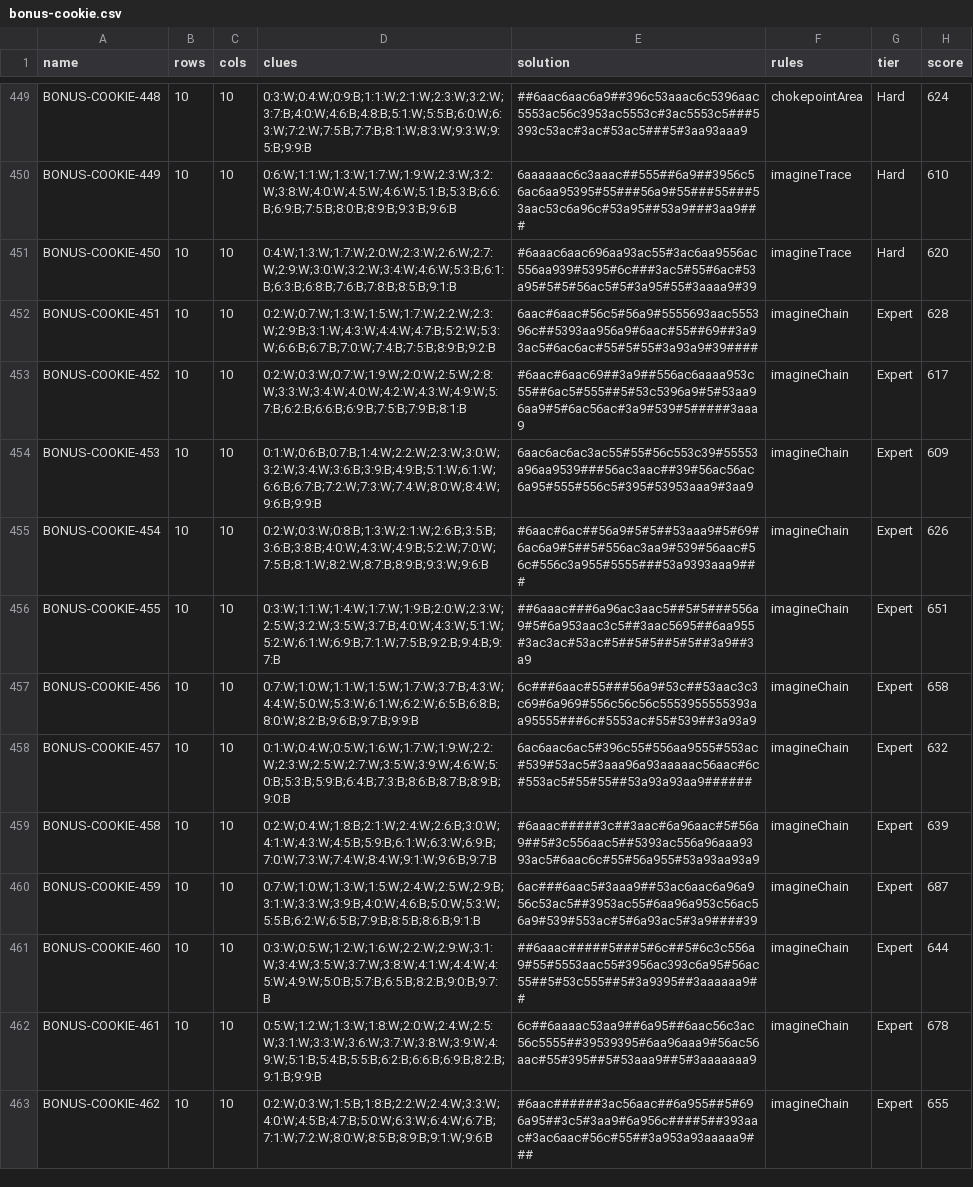
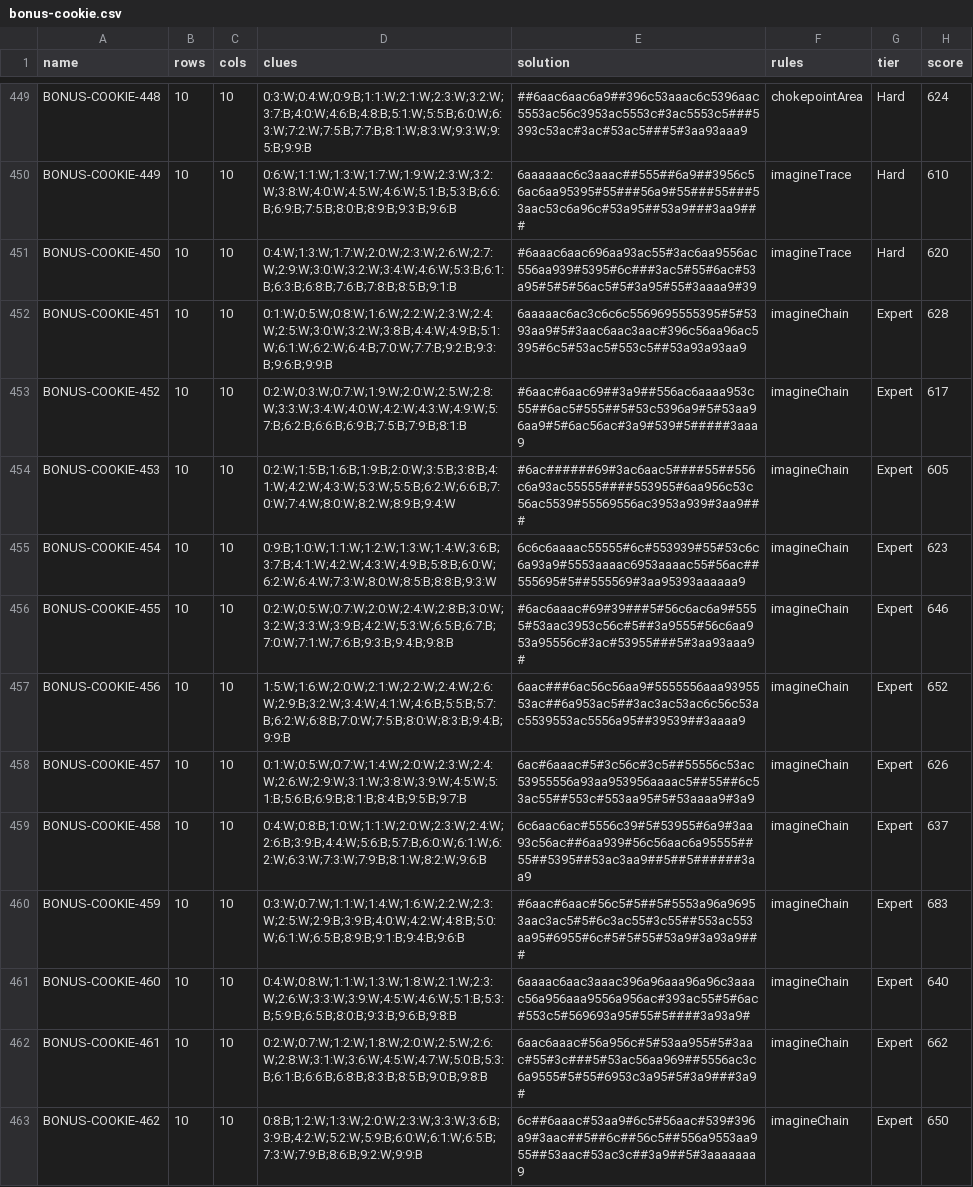
Before and after one commit to JoshMermel/loops, a CSV file: data/bonus-cookie.csv, drawn as a sheet; only a part is shown, gaps mark what is left out; the diff covers the shown part only; the diff names each change by its address in the sheet, - before the commit and + after, or states it on an @@ line.

```diff
--- a/data/bonus-cookie.csv
+++ b/data/bonus-cookie.csv
-D452 (clues): 0:2:W;0:7:W;1:3:W;1:5:W;1:7:W;2:2:W;2:3:W;2:9:B;3:1:W;4:3:W;4:4:W;4:7:B;5:2:W;5:3:W;6:6:B;6:7:B;7:0:W;7:4:B;7:5:B;8:9:B;9:2:B
+D452 (clues): 0:1:W;0:5:W;0:8:W;1:6:W;2:2:W;2:3:W;2:4:W;2:5:W;3:0:W;3:2:W;3:8:B;4:4:W;4:9:B;5:1:W;6:1:W;6:2:W;6:4:B;7:0:W;7:7:B;9:2:B;9:3:B;9:6:B;9:9:B
-E452 (solution): 6aac#6aac#56c5#56a9#5555693aac555396c##5393aa956a9#6aac#55##69##3a93ac5#6ac6ac#55#5#55#3a93a9#39####
+E452 (solution): 6aaaaac6ac3c6c6c5569695555395#5#5393aa9#5#3aac6aac3aac#396c56aa96ac5395#6c5#53ac5#553c5##53a93a93aa9
-D454 (clues): 0:1:W;0:6:B;0:7:B;1:4:W;2:2:W;2:3:W;3:0:W;3:2:W;3:4:W;3:6:B;3:9:B;4:9:B;5:1:W;6:1:W;6:6:B;6:7:B;7:2:W;7:3:W;7:4:W;8:0:W;8:4:W;9:6:B;9:9:B
+D454 (clues): 0:2:W;1:5:B;1:6:B;1:9:B;2:0:W;3:5:B;3:8:B;4:1:W;4:2:W;4:3:W;5:3:W;5:5:B;6:2:W;6:6:B;7:0:W;7:4:W;8:0:W;8:2:W;8:9:B;9:4:W
-E454 (solution): 6aac6ac6ac3ac55#55#56c553c39#55553a96aa9539###56ac3aac##39#56ac56ac6a95#555#556c5#395#53953aaa9#3aa9
+E454 (solution): #6ac######69#3ac6aac5####55##556c6a93ac55555####553955#6aa956c53c56ac5539#55569556ac3953a939#3aa9###
-H454 (score): 609
+H454 (score): 605
-D455 (clues): 0:2:W;0:3:W;0:8:B;1:3:W;2:1:W;2:6:B;3:5:B;3:6:B;3:8:B;4:0:W;4:3:W;4:9:B;5:2:W;7:0:W;7:5:B;8:1:W;8:2:W;8:7:B;8:9:B;9:3:W;9:6:B
+D455 (clues): 0:9:B;1:0:W;1:1:W;1:2:W;1:3:W;1:4:W;3:6:B;3:7:B;4:1:W;4:2:W;4:3:W;4:9:B;5:8:B;6:0:W;6:2:W;6:4:W;7:3:W;8:0:W;8:5:B;8:8:B;9:3:W
-E455 (solution): #6aac#6ac##56a9#5#5##53aaa9#5#69#6ac6a9#5##5#556ac3aa9#539#56aac#56c#556c3a955#5555###53a9393aaa9###
+E455 (solution): 6c6c6aaaac55555#6c#553939#55#53c6c6a93a9#5553aaaac6953aaaac55#56ac##555695#5##555569#3aa95393aaaaaa9
-H455 (score): 626
+H455 (score): 623
-D456 (clues): 0:3:W;1:1:W;1:4:W;1:7:W;1:9:B;2:0:W;2:3:W;2:5:W;3:2:W;3:5:W;3:7:B;4:0:W;4:3:W;5:1:W;5:2:W;6:1:W;6:9:B;7:1:W;7:5:B;9:2:B;9:4:B;9:7:B
+D456 (clues): 0:2:W;0:5:W;0:7:W;2:0:W;2:4:W;2:8:B;3:0:W;3:2:W;3:3:W;3:9:B;4:2:W;5:3:W;6:5:B;6:7:B;7:0:W;7:1:W;7:6:B;9:3:B;9:4:B;9:8:B
-E456 (solution): ##6aaac###6a96ac3aac5##5#5###556a9#5#6a953aac3c5##3aac5695##6aa955#3ac3ac#53ac#5##5#5##5#5##3a9##3a9
+E456 (solution): #6ac6aaac#69#39###5#56c6ac6a9#5555#53aac3953c56c#5##3a9555#56c6aa953a95556c#3ac#53955###5#3aa93aaa9#
-H456 (score): 651
+H456 (score): 646
-D457 (clues): 0:7:W;1:0:W;1:1:W;1:5:W;1:7:W;3:7:B;4:3:W;4:4:W;5:0:W;5:3:W;6:1:W;6:2:W;6:5:B;6:8:B;8:0:W;8:2:B;9:6:B;9:7:B;9:9:B
+D457 (clues): 1:5:W;1:6:W;2:0:W;2:1:W;2:2:W;2:4:W;2:6:W;2:9:B;3:2:W;3:4:W;4:1:W;4:6:B;5:5:B;5:7:B;6:2:W;6:8:B;7:0:W;7:5:B;8:0:W;8:3:B;9:4:B;9:9:B
-E457 (solution): 6c###6aac#55###56a9#53c##53aac3c3c69#6a969#556c56c56c5553955555393aa95555###6c#5553ac#55#539##3a93a9
+E457 (solution): 6aac###6ac56c56aa9#5555556aaa9395553ac##6a953ac5##3ac3ac53ac6c56c53ac5539553ac5556a95##39539##3aaaa9
-H457 (score): 658
+H457 (score): 652
-D458 (clues): 0:1:W;0:4:W;0:5:W;1:6:W;1:7:W;1:9:W;2:2:W;2:3:W;2:5:W;2:7:W;3:5:W;3:9:W;4:6:W;5:0:B;5:3:B;5:9:B;6:4:B;7:3:B;8:6:B;8:7:B;8:9:B;9:0:B
+D458 (clues): 0:1:W;0:5:W;0:7:W;1:4:W;2:0:W;2:3:W;2:4:W;2:6:W;2:9:W;3:1:W;3:8:W;3:9:W;4:5:W;5:1:B;5:6:B;6:9:B;8:1:B;8:4:B;9:5:B;9:7:B
-E458 (solution): 6ac6aac6ac5#396c55#556aa9555#553ac#539#53ac5#3aaa96a93aaaaac56aac#6c#553ac5#55#55##53a93a93aa9######
+E458 (solution): 6ac#6aaac#5#3c56c#3c5##55556c53ac53955556a93aa953956aaaac5##55##6c53ac55##553c#553aa95#5#53aaaa9#3a9
-H458 (score): 632
+H458 (score): 626
-D459 (clues): 0:2:W;0:4:W;1:8:B;2:1:W;2:4:W;2:6:B;3:0:W;4:1:W;4:3:W;4:5:B;5:9:B;6:1:W;6:3:W;6:9:B;7:0:W;7:3:W;7:4:W;8:4:W;9:1:W;9:6:B;9:7:B
+D459 (clues): 0:4:W;0:8:B;1:0:W;1:1:W;2:0:W;2:3:W;2:4:W;2:6:B;3:9:B;4:4:W;5:6:B;5:7:B;6:0:W;6:1:W;6:2:W;6:3:W;7:3:W;7:9:B;8:1:W;8:2:W;9:6:B
-E459 (solution): #6aaac#####3c##3aac#6a96aac#5#56a9##5#3c556aac5##5393ac556a96aaa9393ac5#6aac6c#55#56a955#53a93aa93a9
+E459 (solution): 6c6aac6ac#5556c39#5#53955#6a9#3aa93c56ac##6aa939#56c56aac6a95555##55##5395##53ac3aa9##5##5######3aa9
-H459 (score): 639
+H459 (score): 637
-D460 (clues): 0:7:W;1:0:W;1:3:W;1:5:W;2:4:W;2:5:W;2:9:B;3:1:W;3:3:W;3:9:B;4:0:W;4:6:B;5:0:W;5:3:W;5:5:B;6:2:W;6:5:B;7:9:B;8:5:B;8:6:B;9:1:B
+D460 (clues): 0:3:W;0:7:W;1:1:W;1:4:W;1:6:W;2:2:W;2:3:W;2:5:W;2:9:B;3:9:B;4:0:W;4:2:W;4:8:B;5:0:W;6:1:W;6:5:B;8:9:B;9:1:B;9:4:B;9:6:B
-E460 (solution): 6ac###6aac5#3aaa9##53ac6aac6a96a956c53ac5##3953ac55#6aa96a953c56ac56a9#539#553ac#5#6a93ac5#3a9####39
+E460 (solution): #6aac#6aac#56c5#5##5#5553a96a96953aac3ac5#5#6c3ac55#3c55##553ac553aa95#6955#6c#5#5#55#53a9#3a93a9###
-H460 (score): 687
+H460 (score): 683
-D461 (clues): 0:3:W;0:5:W;1:2:W;1:6:W;2:2:W;2:9:W;3:1:W;3:4:W;3:5:W;3:7:W;3:8:W;4:1:W;4:4:W;4:5:W;4:9:W;5:0:B;5:7:B;6:5:B;8:2:B;9:0:B;9:7:B
+D461 (clues): 0:4:W;0:8:W;1:1:W;1:3:W;1:8:W;2:1:W;2:3:W;2:6:W;3:3:W;3:9:W;4:5:W;4:6:W;5:1:B;5:3:B;5:9:B;6:5:B;8:0:B;9:3:B;9:6:B;9:8:B
-E461 (solution): ##6aaac#####5###5#6c##5#6c3c556a9#55#5553aac55#3956ac393c6a95#56ac55##5#53c555##5#3a9395##3aaaaaa9##
+E461 (solution): 6aaaac6aac3aaac396a96aaa96a96c3aaac56a956aaa9556a956ac#393ac55#5#6ac#553c5#569693a95#55#5####3a93a9#
-H461 (score): 644
+H461 (score): 640
-D462 (clues): 0:5:W;1:2:W;1:3:W;1:8:W;2:0:W;2:4:W;2:5:W;3:1:W;3:3:W;3:6:W;3:7:W;3:8:W;3:9:W;4:9:W;5:1:B;5:4:B;5:5:B;6:2:B;6:6:B;6:9:B;8:2:B;9:1:B;9:9:B
+D462 (clues): 0:2:W;0:7:W;1:2:W;1:8:W;2:0:W;2:5:W;2:6:W;2:8:W;3:1:W;3:6:W;4:5:W;4:7:W;5:0:B;5:3:B;6:1:B;6:6:B;6:8:B;8:3:B;8:5:B;9:0:B;9:8:B
-E462 (solution): 6c##6aaaac53aa9##6a95##6aac56c3ac56c5555##39539395#6aa96aaa9#56ac56aac#55#395##5#53aaa9##5#3aaaaaaa9
+E462 (solution): 6aac6aaac#56a956c#5#53aa955#5#3aac#55#3c###5#53ac56aa969##5556ac3c6a9555#5#55#6953c3a95#5#3a9###3a9#
-H462 (score): 678
+H462 (score): 662
-D463 (clues): 0:2:W;0:3:W;1:5:B;1:8:B;2:2:W;2:4:W;3:3:W;4:0:W;4:5:B;4:7:B;5:0:W;6:3:W;6:4:W;6:7:B;7:1:W;7:2:W;8:0:W;8:5:B;8:9:B;9:1:W;9:6:B
+D463 (clues): 0:8:B;1:2:W;1:3:W;2:0:W;2:3:W;3:3:W;3:6:B;3:9:B;4:2:W;5:2:W;5:9:B;6:0:W;6:1:W;6:5:B;7:3:W;7:9:B;8:6:B;9:2:W;9:9:B
-E463 (solution): #6aac######3ac56aac##6a955##5#696a95##3c5#3aa9#6a956c####5##393aac#3ac6aac#56c#55##3a953a93aaaaa9###
+E463 (solution): 6c##6aaac#53aa9#6c5#56aac#539#396a9#3aac##5##6c##56c5##556a9553aa955##53aac#53ac3c##3a9##5#3aaaaaaa9
-H463 (score): 655
+H463 (score): 650
```
Also changed, not shown: 121 edited cells elsewhere in this file, data/12x12-expert.csv, data/12x20.csv, 11 other files.
